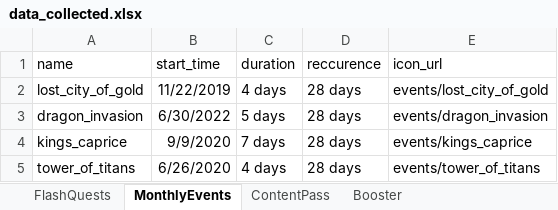
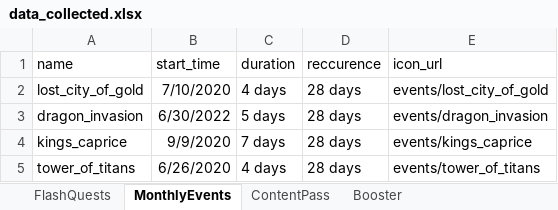
Before and after one commit to Seymour-ye/shop_titan_tool_web, an Excel workbook: lib/data_imports/data_collected.xlsx, sheet MonthlyEvents, drawn as a sheet; values as stored, in another font and other column widths than the file's, no borders; the diff names each change by its address in the sheet, - before the commit and + after, or states it on an @@ line.

Commit message:
adjust lost city of gold event time, calendar css finished

```diff
--- a/lib/data_imports/data_collected.xlsx (sheet MonthlyEvents)
+++ b/lib/data_imports/data_collected.xlsx (sheet MonthlyEvents)
-B2 (start_time): 11/22/2019
+B2 (start_time): 7/10/2020
```
Also changed, not shown: 2 other files.
